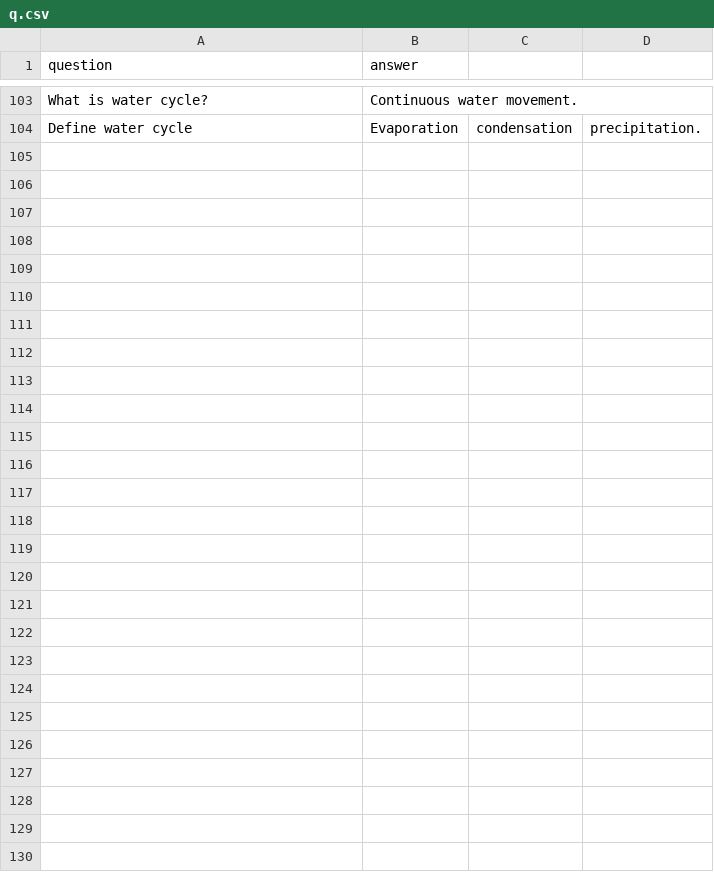
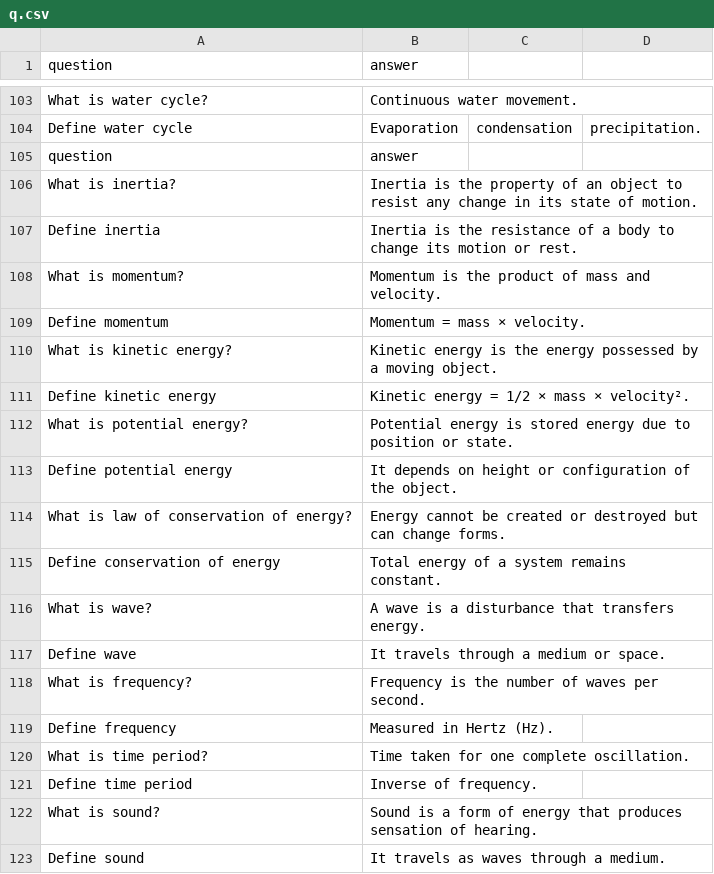
Before and after one commit to Phantom-bit-stack-bit/student-bot, a CSV file: q.csv, drawn as a sheet; only a part is shown, gaps mark what is left out; the diff covers the shown part only; the diff names each change by its address in the sheet, - before the commit and + after, or states it on an @@ line.

Commit message:
Update q.csv

```diff
--- a/q.csv
+++ b/q.csv
+row 105: question | answer
+row 106: What is inertia? | Inertia is the property of an object to resist any change in its state of motion.
+row 107: Define inertia | Inertia is the resistance of a body to change its motion or rest.
+row 108: What is momentum? | Momentum is the product of mass and velocity.
+row 109: Define momentum | Momentum = mass × velocity.
+row 110: What is kinetic energy? | Kinetic energy is the energy possessed by a moving object.
+row 111: Define kinetic energy | Kinetic energy = 1/2 × mass × velocity².
+row 112: What is potential energy? | Potential energy is stored energy due to position or state.
+row 113: Define potential energy | It depends on height or configuration of the object.
+row 114: What is law of conservation of energy? | Energy cannot be created or destroyed but can change forms.
+row 115: Define conservation of energy | Total energy of a system remains constant.
+row 116: What is wave? | A wave is a disturbance that transfers energy.
+row 117: Define wave | It travels through a medium or space.
+row 118: What is frequency? | Frequency is the number of waves per second.
+row 119: Define frequency | Measured in Hertz (Hz).
+row 120: What is time period? | Time taken for one complete oscillation.
+row 121: Define time period | Inverse of frequency.
+row 122: What is sound? | Sound is a form of energy that produces sensation of hearing.
+row 123: Define sound | It travels as waves through a medium.
```
Also changed, not shown: 70 added rows elsewhere in this file.
